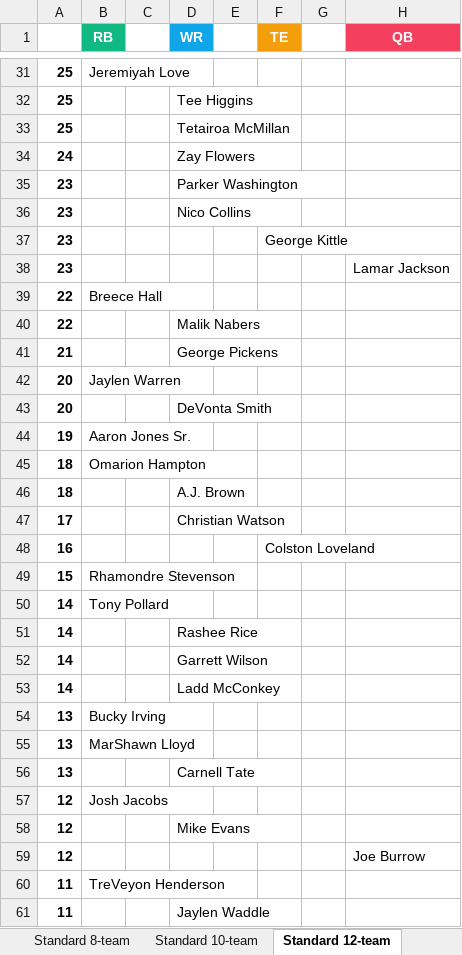
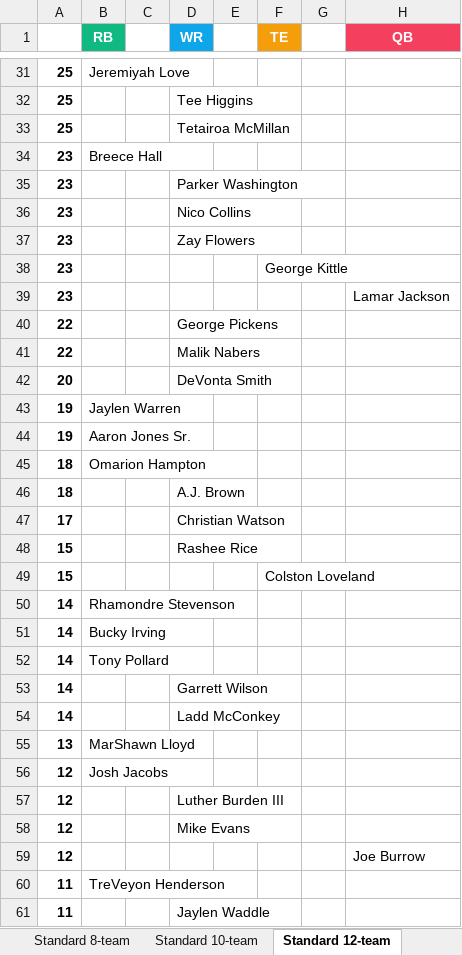
Before and after one commit to seoularpro/OddsVis, an Excel workbook: TradeValueSheets/TradeValues_AllCombinations.xlsx, sheet Standard 12-team, drawn as a sheet; only a part is shown, gaps mark what is left out; values as stored, in another font and other column widths than the file's, no borders; removed rows and columns are numbered as before the commit, all else as after; the diff covers the shown part only; the diff names each change by its address in the sheet, - before the commit and + after, or states it on an @@ line.

```diff
--- a/TradeValueSheets/TradeValues_AllCombinations.xlsx (sheet Standard 12-team)
+++ b/TradeValueSheets/TradeValues_AllCombinations.xlsx (sheet Standard 12-team)
-row 34: 24 |  |  | Zay Flowers
+row 34: 23 | Breece Hall
+row 37: 23 |  |  | Zay Flowers
-B40 (RB): Breece Hall
+B40 (RB): (empty)
-D40 (WR): (empty)
+D40 (WR): George Pickens
-row 41: 21 |  |  | George Pickens
-row 42: 20 | Jaylen Warren
+row 43: 19 | Jaylen Warren
-row 48: 16 |  |  |  |  | Colston Loveland
-B48 (RB): Rhamondre Stevenson
+B48 (RB): (empty)
-D48 (WR): (empty)
+D48 (WR): Rashee Rice
+row 49: 15 |  |  |  |  | Colston Loveland
+row 50: 14 | Rhamondre Stevenson
+row 51: 14 | Bucky Irving
-row 51: 14 |  |  | Rashee Rice
-row 54: 13 | Bucky Irving
-row 56: 13 |  |  | Carnell Tate
+row 57: 12 |  |  | Luther Burden III
```
Also changed, not shown: 12 added rows, 12 removed rows and 9 edited cells elsewhere in this sheet, sheet Full PPR 10-team, sheet Full PPR 12-team, sheet Full PPR 8-team, sheet Standard 10-team, sheet Half PPR 8-team, sheet Half PPR 10-team, 2 more sheets, TradeValueSheets/TradeValues_FullPPR_10team.xlsx, TradeValueSheets/TradeValues_FullPPR_12team.xlsx, 18 other files.
